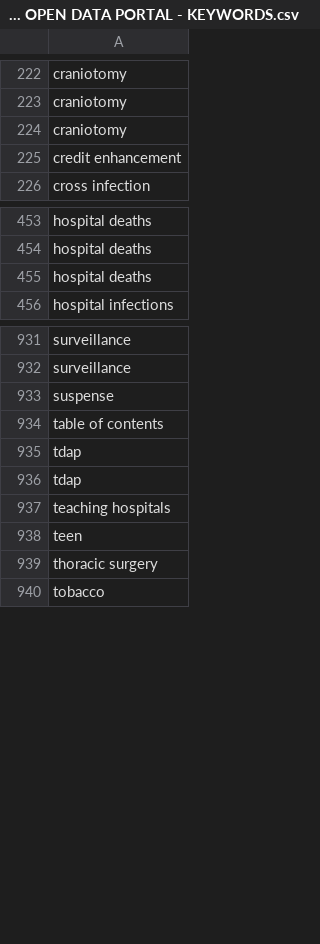
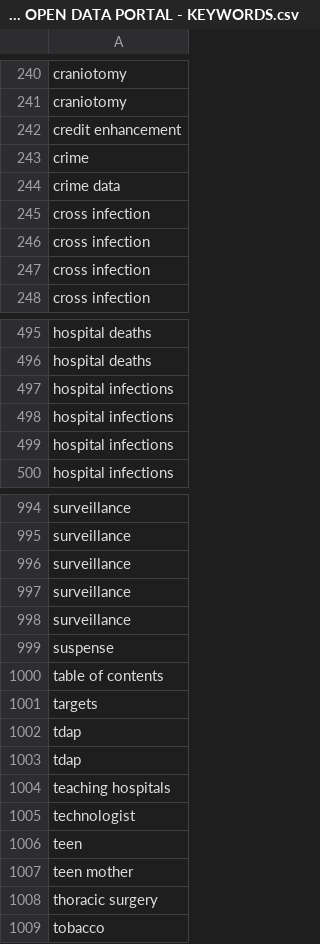
Before and after one commit to josephlei/socrata-meta, a CSV file: CHHS OPEN DATA PORTAL - KEYWORDS.csv, drawn as a sheet; only a part is shown, gaps mark what is left out; the diff covers the shown part only.

```diff
--- a/CHHS OPEN DATA PORTAL - KEYWORDS.csv
+++ b/CHHS OPEN DATA PORTAL - KEYWORDS.csv
@@ -223,4 +241,8 @@ craniotomy
 craniotomy
-craniotomy
 credit enhancement
+crime
+crime data
+cross infection
+cross infection
+cross infection
 cross infection
@@ -454,3 +496,5 @@ hospital deaths
 hospital deaths
-hospital deaths
+hospital infections
+hospital infections
+hospital infections
 hospital infections
@@ -932,4 +995,8 @@ surveillance
 surveillance
+surveillance
+surveillance
+surveillance
 suspense
 table of contents
+targets
 tdap
@@ -937,3 +1004,5 @@ tdap
 teaching hospitals
+technologist
 teen
+teen mother
 thoracic surgery
```
Also changed, not shown: 96 added rows, 29 removed rows and 3 edited cells elsewhere in this file, 2 other files.
